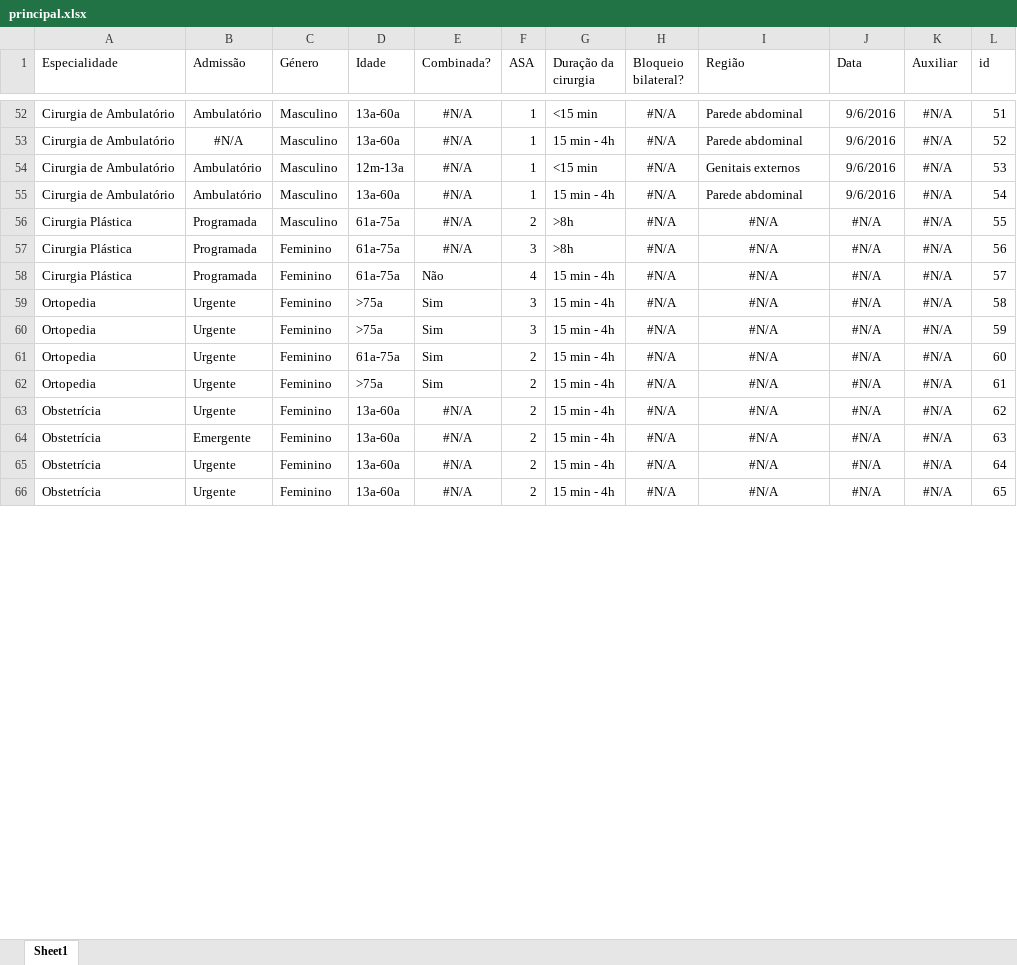
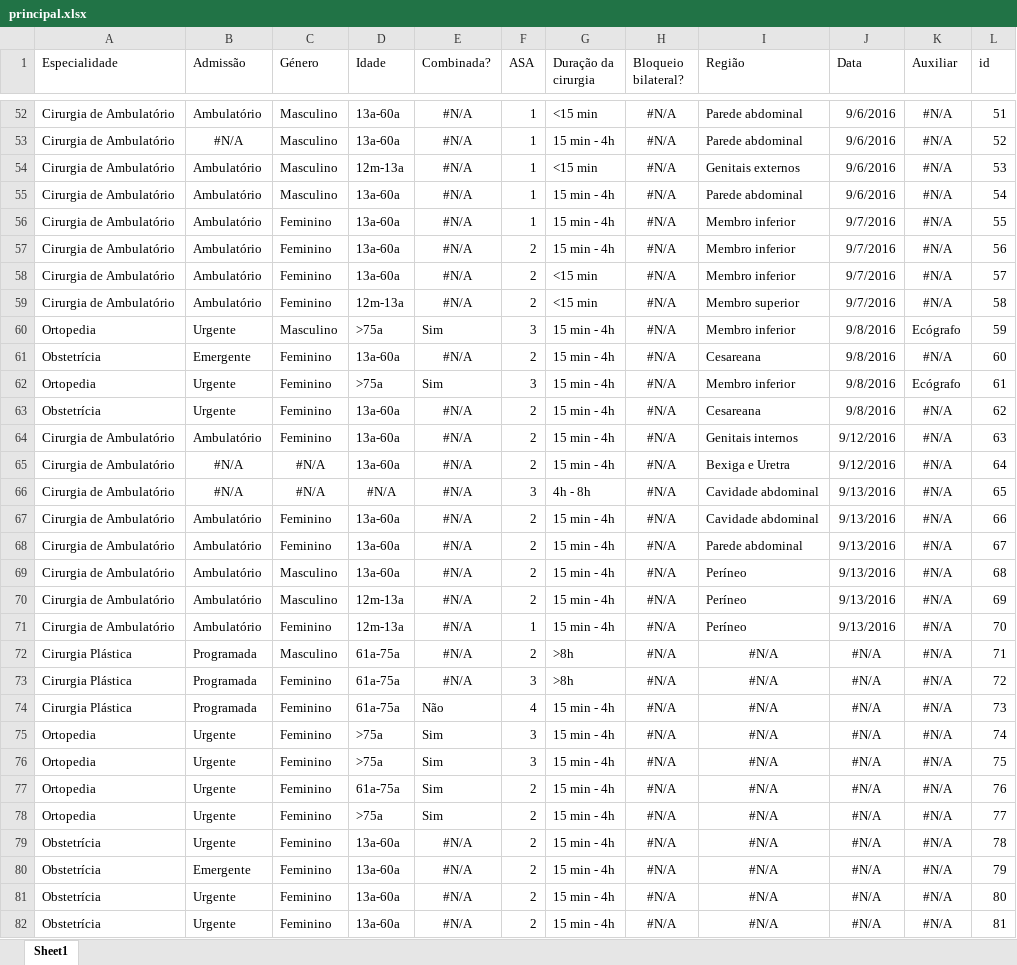
Before and after one commit to gusmmm/anestesia.info, an Excel workbook: output/principal.xlsx, sheet Sheet1, drawn as a sheet; only a part is shown, gaps mark what is left out; values as stored, in another font and other column widths than the file's, no borders; addresses are those after the commit; the diff covers the shown part only; the diff names each change by its address in the sheet, - before the commit and + after, or states it on an @@ line.

```diff
--- a/output/principal.xlsx (sheet Sheet1)
+++ b/output/principal.xlsx (sheet Sheet1)
+row 56: Cirurgia de Ambulatório | Ambulatório | Feminino | 13a-60a | #N/A | 1 | 15 min - 4h | #N/A | Membro inferior | 9/7/2016 | #N/A | 55
+row 57: Cirurgia de Ambulatório | Ambulatório | Feminino | 13a-60a | #N/A | 2 | 15 min - 4h | #N/A | Membro inferior | 9/7/2016 | #N/A | 56
+row 58: Cirurgia de Ambulatório | Ambulatório | Feminino | 13a-60a | #N/A | 2 | <15 min | #N/A | Membro inferior | 9/7/2016 | #N/A | 57
+row 59: Cirurgia de Ambulatório | Ambulatório | Feminino | 12m-13a | #N/A | 2 | <15 min | #N/A | Membro superior | 9/7/2016 | #N/A | 58
+row 60: Ortopedia | Urgente | Masculino | >75a | Sim | 3 | 15 min - 4h | #N/A | Membro inferior | 9/8/2016 | Ecógrafo | 59
+row 61: Obstetrícia | Emergente | Feminino | 13a-60a | #N/A | 2 | 15 min - 4h | #N/A | Cesareana | 9/8/2016 | #N/A | 60
+row 62: Ortopedia | Urgente | Feminino | >75a | Sim | 3 | 15 min - 4h | #N/A | Membro inferior | 9/8/2016 | Ecógrafo | 61
+row 63: Obstetrícia | Urgente | Feminino | 13a-60a | #N/A | 2 | 15 min - 4h | #N/A | Cesareana | 9/8/2016 | #N/A | 62
+row 64: Cirurgia de Ambulatório | Ambulatório | Feminino | 13a-60a | #N/A | 2 | 15 min - 4h | #N/A | Genitais internos | 9/12/2016 | #N/A | 63
+row 65: Cirurgia de Ambulatório | #N/A | #N/A | 13a-60a | #N/A | 2 | 15 min - 4h | #N/A | Bexiga e Uretra | 9/12/2016 | #N/A | 64
+row 66: Cirurgia de Ambulatório | #N/A | #N/A | #N/A | #N/A | 3 | 4h - 8h | #N/A | Cavidade abdominal | 9/13/2016 | #N/A | 65
+row 67: Cirurgia de Ambulatório | Ambulatório | Feminino | 13a-60a | #N/A | 2 | 15 min - 4h | #N/A | Cavidade abdominal | 9/13/2016 | #N/A | 66
+row 68: Cirurgia de Ambulatório | Ambulatório | Feminino | 13a-60a | #N/A | 2 | 15 min - 4h | #N/A | Parede abdominal | 9/13/2016 | #N/A | 67
+row 69: Cirurgia de Ambulatório | Ambulatório | Masculino | 13a-60a | #N/A | 2 | 15 min - 4h | #N/A | Períneo | 9/13/2016 | #N/A | 68
+row 70: Cirurgia de Ambulatório | Ambulatório | Masculino | 12m-13a | #N/A | 2 | 15 min - 4h | #N/A | Períneo | 9/13/2016 | #N/A | 69
+row 71: Cirurgia de Ambulatório | Ambulatório | Feminino | 12m-13a | #N/A | 1 | 15 min - 4h | #N/A | Períneo | 9/13/2016 | #N/A | 70
-L72 (id): 55
+L72 (id): 71
-L73 (id): 56
+L73 (id): 72
-L74 (id): 57
+L74 (id): 73
-L75 (id): 58
+L75 (id): 74
-L76 (id): 59
+L76 (id): 75
-L77 (id): 60
+L77 (id): 76
-L78 (id): 61
+L78 (id): 77
-L79 (id): 62
+L79 (id): 78
-L80 (id): 63
+L80 (id): 79
-L81 (id): 64
+L81 (id): 80
-L82 (id): 65
+L82 (id): 81
```
Also changed, not shown: 7 edited cells elsewhere in this sheet, output/patologia_previa.xlsx, output/patologia_previa_classes.xlsx, 12 other files.
